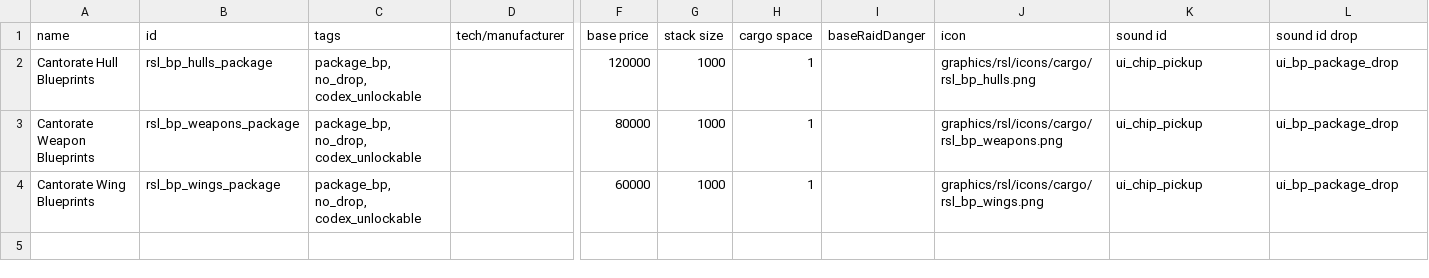
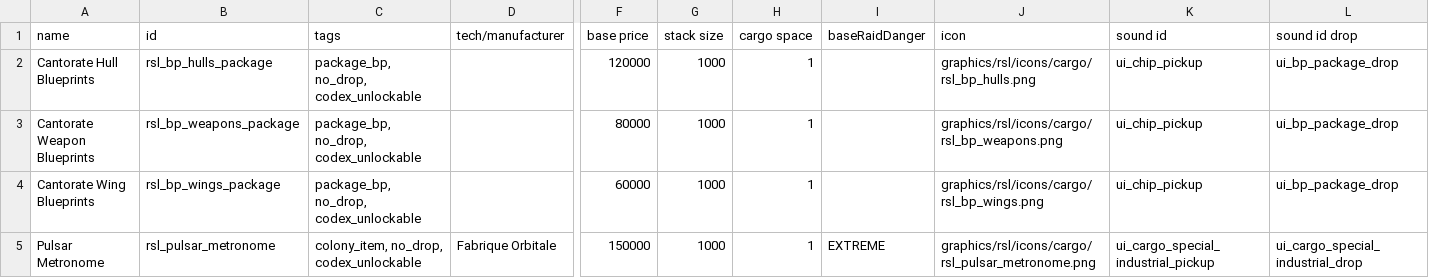
Before and after one commit to tracesfx/ResonanceLattice, a CSV file: data/campaign/special_items.csv, drawn as a sheet; only a part is shown, gaps mark what is left out; rows hold the shown columns only; the diff names each change by its address in the sheet, - before the commit and + after, or states it on an @@ line.

```diff
--- a/data/campaign/special_items.csv
+++ b/data/campaign/special_items.csv
+row 5: Pulsar Metronome | rsl_pulsar_metronome | colony_item, no_drop, codex_unlockable | Fabrique Orbitale | 150000 | 1000 | 1 | EXTREME | graphics/rsl/icons/cargo/rsl_pulsar_metronome.png | ui_cargo_special_industrial_pickup | ui_cargo_special_industrial_drop
```
Also changed, not shown: data/hullmods/hull_mods.csv, 26 other files.
